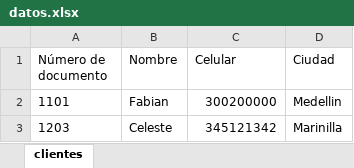
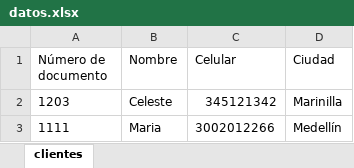
Before and after one commit to lbianfa/magali, an Excel workbook: backend/datos.xlsx, sheet clientes, drawn as a sheet; values as stored, in another font and other column widths than the file's, no borders; removed rows and columns are numbered as before the commit, all else as after; the diff names each change by its address in the sheet, - before the commit and + after, or states it on an @@ line.

```diff
--- a/backend/datos.xlsx (sheet clientes)
+++ b/backend/datos.xlsx (sheet clientes)
-row 2: 1101 | Fabian | 300200000 | Medellin
+row 3: 1111 | Maria | 3002012266 | Medellín
```
Also changed, not shown: 3 other files.
